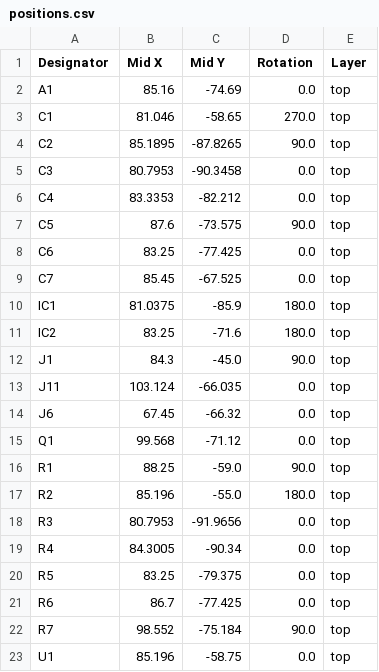
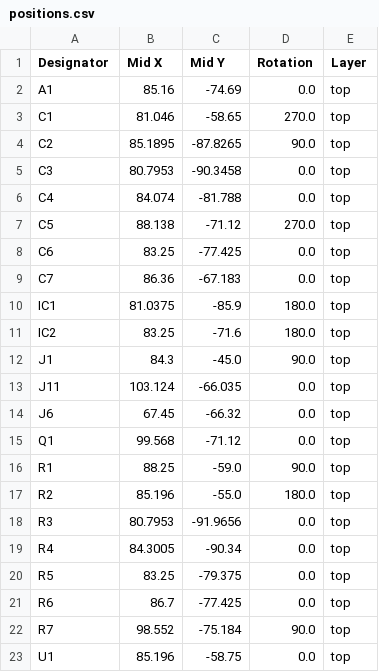
Before and after one commit to CalebJM04/IEEE-2026-UAV, a CSV file: IEEE_Drone_2026/production/positions.csv, drawn as a sheet.

```diff
--- a/IEEE_Drone_2026/production/positions.csv
+++ b/IEEE_Drone_2026/production/positions.csv
@@ -5,6 +5,6 @@ C2,85.1895,-87.8265,90.0,top
 C3,80.7953,-90.3458,0.0,top
-C4,83.3353,-82.212,0.0,top
-C5,87.6,-73.575,90.0,top
+C4,84.074,-81.788,0.0,top
+C5,88.138,-71.12,270.0,top
 C6,83.25,-77.425,0.0,top
-C7,85.45,-67.525,0.0,top
+C7,86.36,-67.183,0.0,top
 IC1,81.0375,-85.9,180.0,top
```
Also changed, not shown: IEEE_Drone_2026/production/bom.csv, 5 other files.
